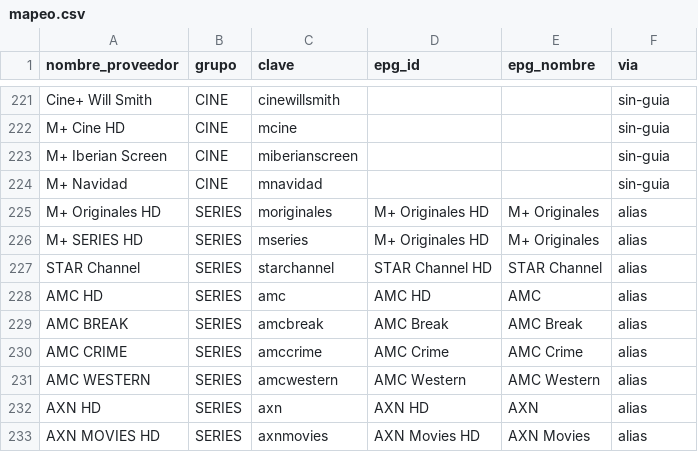
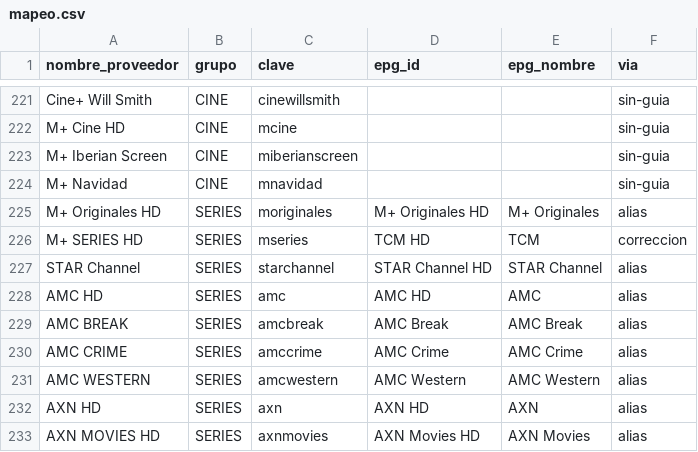
Before and after one commit to antoniorb1913/mi-epg, a CSV file: output/mapeo.csv, drawn as a sheet; only a part is shown, gaps mark what is left out.

```diff
--- a/output/mapeo.csv
+++ b/output/mapeo.csv
@@ -225,3 +225,3 @@ M+ Navidad;CINE;mnavidad;;;sin-guia
 M+ Originales HD;SERIES;moriginales;M+ Originales HD;M+ Originales;alias
-M+ SERIES HD;SERIES;mseries;M+ Originales HD;M+ Originales;alias
+M+ SERIES HD;SERIES;mseries;TCM HD;TCM;correccion
 STAR Channel;SERIES;starchannel;STAR Channel HD;STAR Channel;alias
```
Also changed, not shown: config/correcciones.csv, 4 other files.
